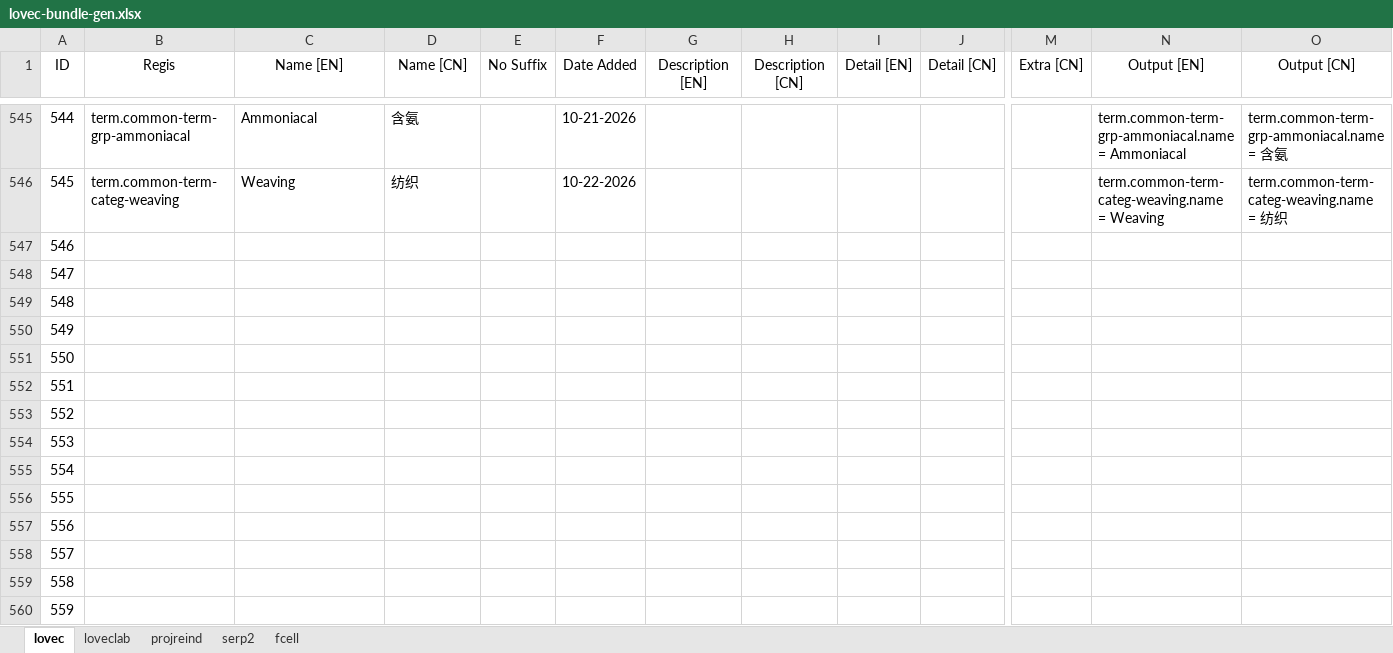
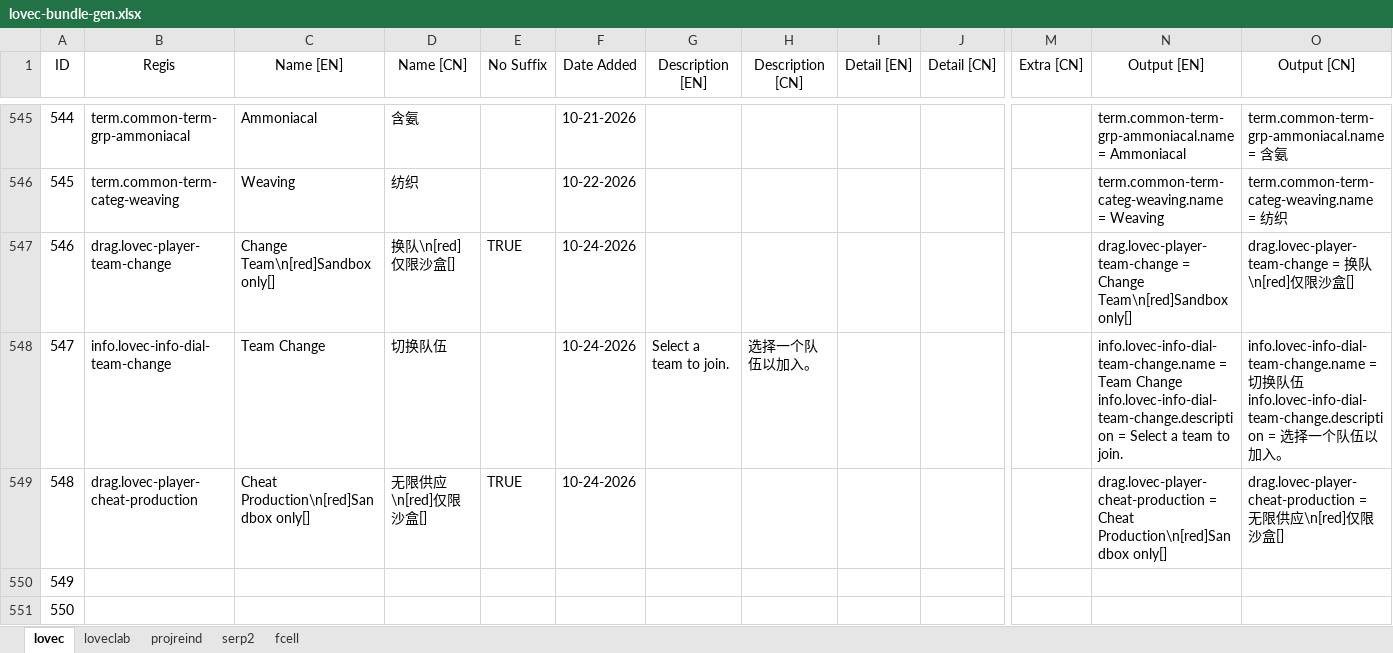
Before and after one commit to HuanXefh/Lovecraftian-Library-Java, an Excel workbook: lovec-bundle-gen.xlsx, sheet lovec, drawn as a sheet; only a part is shown, gaps mark what is left out; the shorter side is filled out with more unchanged rows; values as stored, in another font and other column widths than the file's, no borders; ↵ is a line break in a cell; the diff names each change by its address in the sheet, - before the commit and + after, or states it on an @@ line.

Commit message:
v102
Added buttons for team change and cheat production.

```diff
--- a/lovec-bundle-gen.xlsx (sheet lovec)
+++ b/lovec-bundle-gen.xlsx (sheet lovec)
-B547 (Regis): (empty)
+B547 (Regis): drag.lovec-player-team-change
-C547 (Name [EN]): (empty)
+C547 (Name [EN]): Change Team\n[red]Sandbox only[]
-D547 (Name [CN]): (empty)
+D547 (Name [CN]): 换队\n[red]仅限沙盒[]
-E547 (No Suffix): (empty)
+E547 (No Suffix): TRUE
-F547:F549 (Date Added): (empty)
+F547:F549 (Date Added): 10-24-2026
-N547 (Output [EN]): (empty)
+N547 (Output [EN]): drag.lovec-player-team-change = Change Team\n[red]Sandbox only[]
-O547 (Output [CN]): (empty)
+O547 (Output [CN]): drag.lovec-player-team-change = 换队\n[red]仅限沙盒[]
-B548 (Regis): (empty)
+B548 (Regis): info.lovec-info-dial-team-change
-C548 (Name [EN]): (empty)
+C548 (Name [EN]): Team Change
-D548 (Name [CN]): (empty)
+D548 (Name [CN]): 切换队伍
-G548 (Description [EN]): (empty)
+G548 (Description [EN]): Select a team to join.
-H548 (Description [CN]): (empty)
+H548 (Description [CN]): 选择一个队伍以加入。
-N548 (Output [EN]): (empty)
+N548 (Output [EN]): info.lovec-info-dial-team-change.name = Team Change ↵ info.lovec-info-dial-team-change.description = Select a team to join.
-O548 (Output [CN]): (empty)
+O548 (Output [CN]): info.lovec-info-dial-team-change.name = 切换队伍 ↵ info.lovec-info-dial-team-change.description = 选择一个队伍以加入。
-B549 (Regis): (empty)
+B549 (Regis): drag.lovec-player-cheat-production
-C549 (Name [EN]): (empty)
+C549 (Name [EN]): Cheat Production\n[red]Sandbox only[]
-D549 (Name [CN]): (empty)
+D549 (Name [CN]): 无限供应\n[red]仅限沙盒[]
-E549 (No Suffix): (empty)
+E549 (No Suffix): TRUE
-N549 (Output [EN]): (empty)
+N549 (Output [EN]): drag.lovec-player-cheat-production = Cheat Production\n[red]Sandbox only[]
-O549 (Output [CN]): (empty)
+O549 (Output [CN]): drag.lovec-player-cheat-production = 无限供应\n[red]仅限沙盒[]
```
Also changed, not shown: sheet loveclab, 12 other files.
